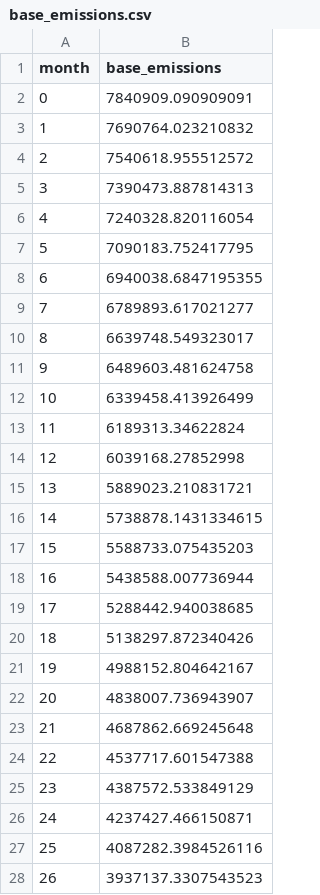
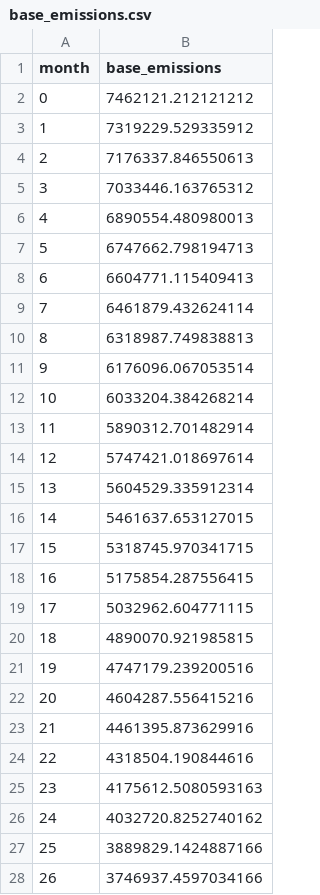
Before and after one commit to CELtd/bitrobot_emissions, a CSV file: base_emissions.csv, drawn as a sheet; only a part is shown; the diff covers the shown part only.

```diff
--- a/base_emissions.csv
+++ b/base_emissions.csv
@@ -1,28 +1,28 @@
 month,base_emissions
-0,7840909.090909091
-1,7690764.023210832
-2,7540618.955512572
-3,7390473.887814313
-4,7240328.820116054
-5,7090183.752417795
-6,6940038.6847195355
-7,6789893.617021277
-8,6639748.549323017
-9,6489603.481624758
-10,6339458.413926499
-11,6189313.34622824
-12,6039168.27852998
-13,5889023.210831721
-14,5738878.1431334615
-15,5588733.075435203
-16,5438588.007736944
-17,5288442.940038685
-18,5138297.872340426
-19,4988152.804642167
-20,4838007.736943907
-21,4687862.669245648
-22,4537717.601547388
-23,4387572.533849129
-24,4237427.466150871
-25,4087282.3984526116
-26,3937137.3307543523
+0,7462121.212121212
+1,7319229.529335912
+2,7176337.846550613
+3,7033446.163765312
+4,6890554.480980013
+5,6747662.798194713
+6,6604771.115409413
+7,6461879.432624114
+8,6318987.749838813
+9,6176096.067053514
+10,6033204.384268214
+11,5890312.701482914
+12,5747421.018697614
+13,5604529.335912314
+14,5461637.653127015
+15,5318745.970341715
+16,5175854.287556415
+17,5032962.604771115
+18,4890070.921985815
+19,4747179.239200516
+20,4604287.556415216
+21,4461395.873629916
+22,4318504.190844616
+23,4175612.5080593163
+24,4032720.8252740162
+25,3889829.1424887166
+26,3746937.4597034166
```
Also changed, not shown: 93 edited cells elsewhere in this file, total_emissions.csv, 5 other files.
